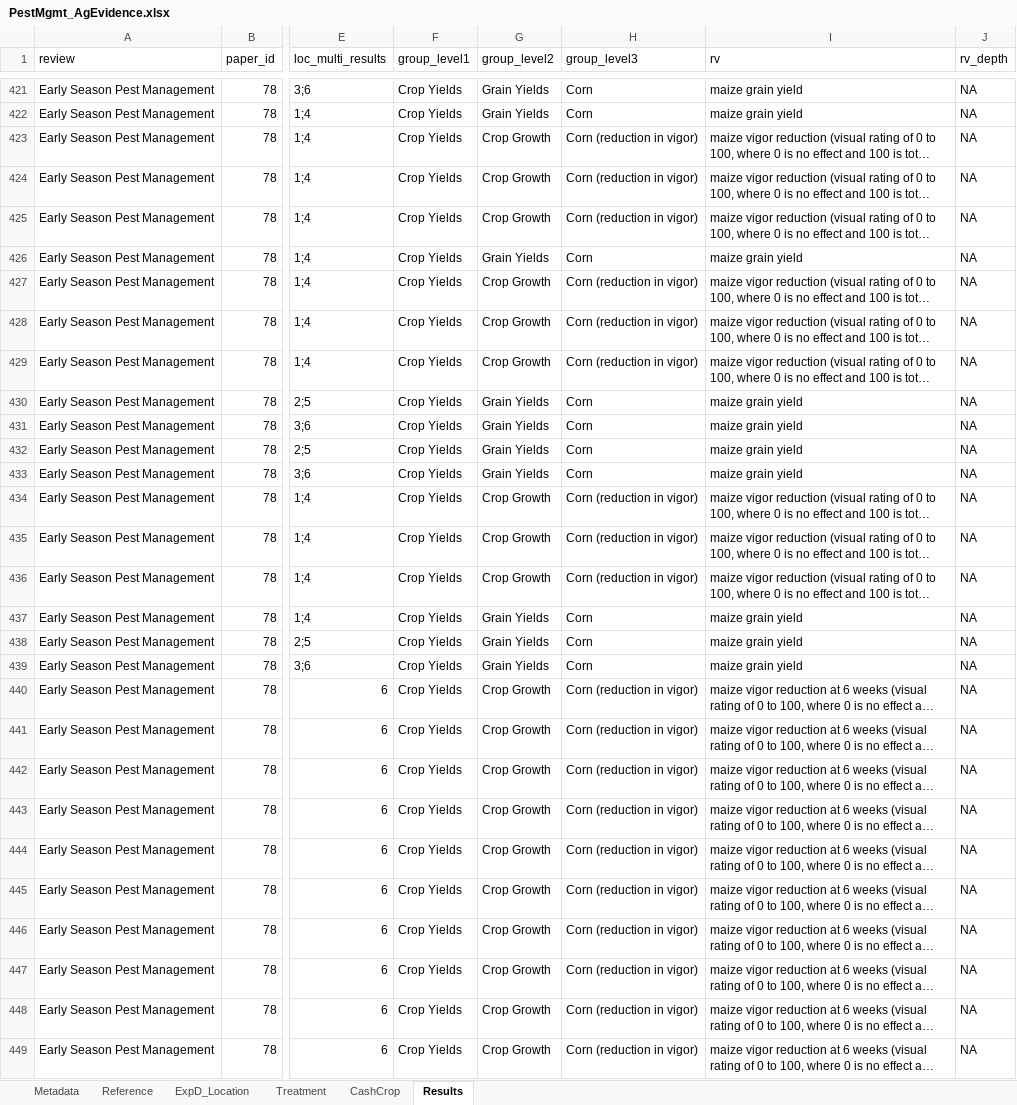
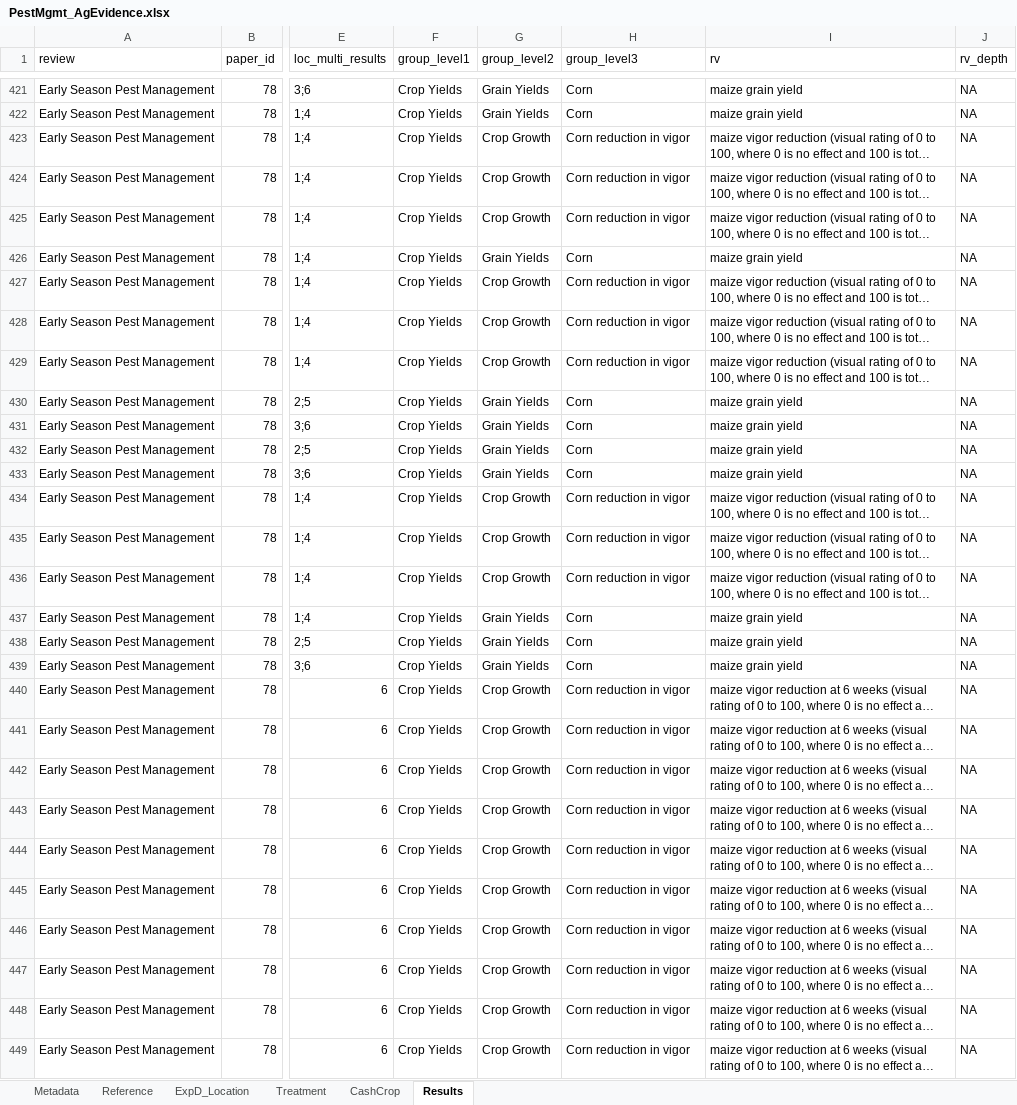
Before and after one commit to swood-ecology/AgEvidence, an Excel workbook: data/PestMgmt_AgEvidence.xlsx, sheet Results, drawn as a sheet; only a part is shown, gaps mark what is left out; long unchanged cells end in …; values as stored, in another font and other column widths than the file's, no borders; the diff covers the shown part only; the diff names each change by its address in the sheet, - before the commit and + after, or states it on an @@ line.

```diff
--- a/data/PestMgmt_AgEvidence.xlsx (sheet Results)
+++ b/data/PestMgmt_AgEvidence.xlsx (sheet Results)
-H423:H425 (group_level3): Corn (reduction in vigor)
+H423:H425 (group_level3): Corn reduction in vigor
-H427:H429 (group_level3): Corn (reduction in vigor)
+H427:H429 (group_level3): Corn reduction in vigor
-H434:H436 (group_level3): Corn (reduction in vigor)
+H434:H436 (group_level3): Corn reduction in vigor
-H440:H449 (group_level3): Corn (reduction in vigor)
+H440:H449 (group_level3): Corn reduction in vigor
```
Also changed, not shown: 326 edited cells elsewhere in this sheet, data/Covercrops_AgEvidence.xlsx, data/NutrientMgmt_AgEvidence.xlsx, 1 other file.
